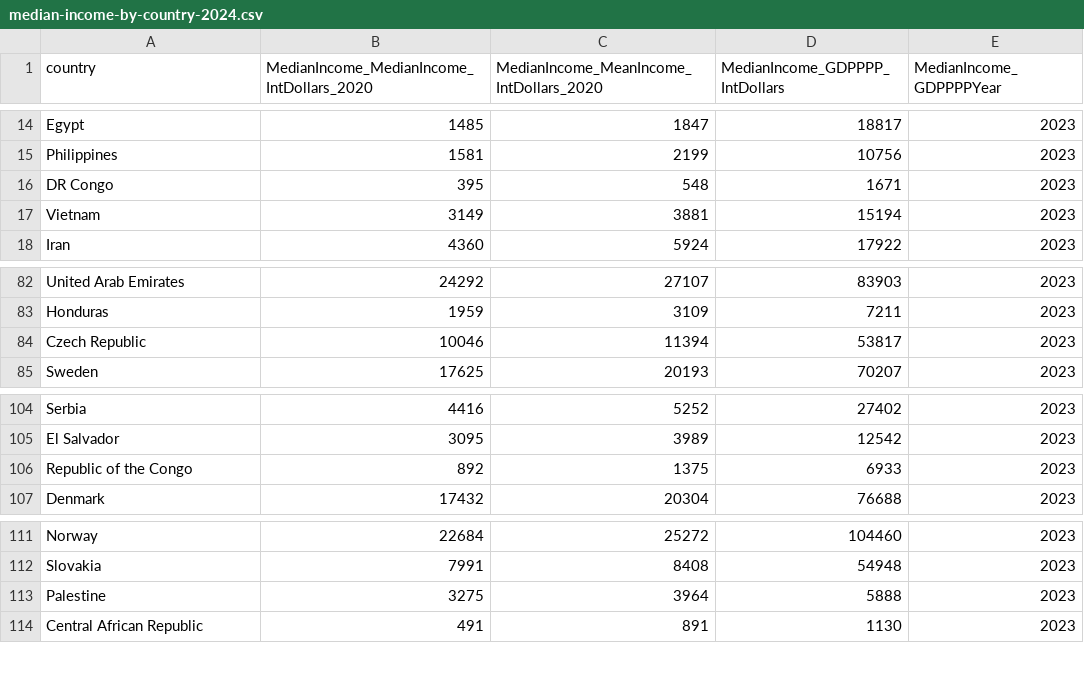
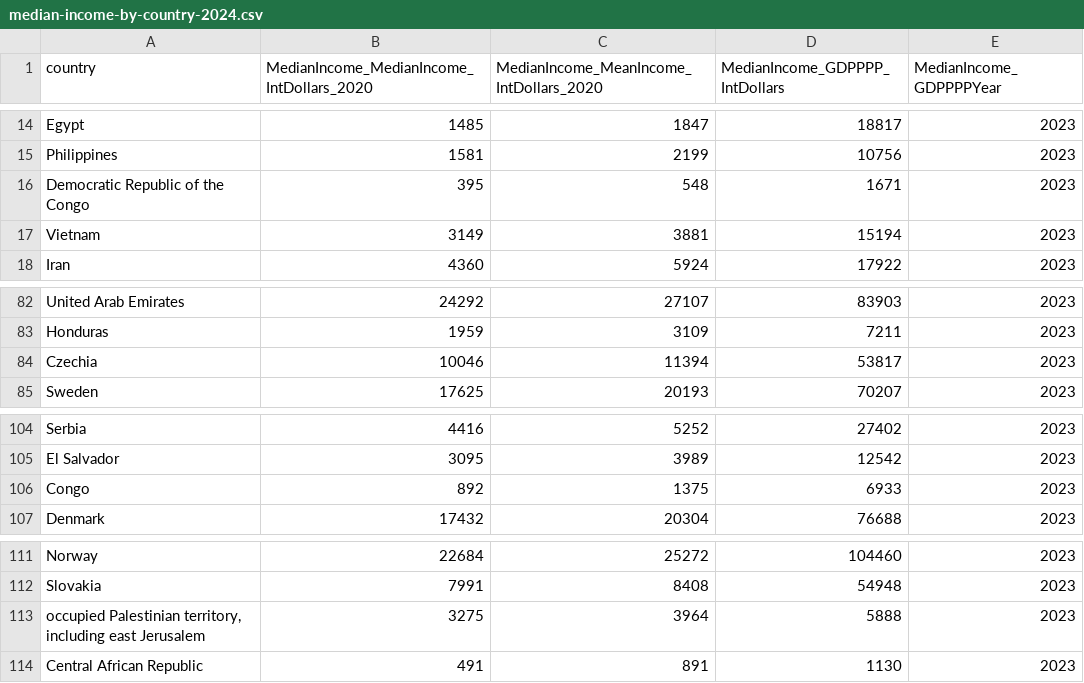
Before and after one commit to ScotsDunn/3220Project, a CSV file: Data/median-income-by-country-2024.csv, drawn as a sheet; only a part is shown, gaps mark what is left out.

Commit message:
Update median-income-by-country-2024.csv

```diff
--- a/Data/median-income-by-country-2024.csv
+++ b/Data/median-income-by-country-2024.csv
@@ -15,3 +15,3 @@
 "Philippines",1581,2199,10756,2023
-"DR Congo",395,548,1671,2023
+"Democratic Republic of the Congo",395,548,1671,2023
 "Vietnam",3149,3881,15194,2023
@@ -83,3 +83,3 @@
 "Honduras",1959,3109,7211,2023
-"Czech Republic",10046,11394,53817,2023
+"Czechia",10046,11394,53817,2023
 "Sweden",17625,20193,70207,2023
@@ -105,3 +105,3 @@
 "El Salvador",3095,3989,12542,2023
-"Republic of the Congo",892,1375,6933,2023
+"Congo",892,1375,6933,2023
 "Denmark",17432,20304,76688,2023
@@ -112,3 +112,3 @@
 "Slovakia",7991,8408,54948,2023
-"Palestine",3275,3964,5888,2023
+"occupied Palestinian territory, including east Jerusalem",3275,3964,5888,2023
 "Central African Republic",491,891,1130,2023
```
